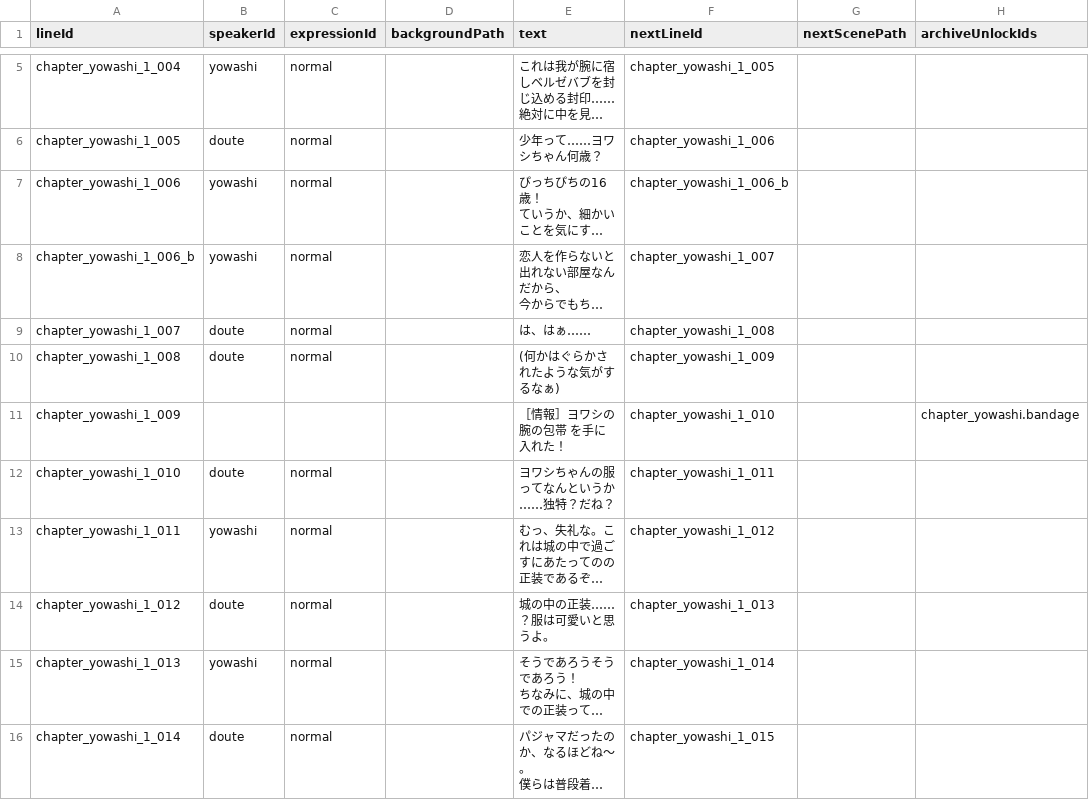
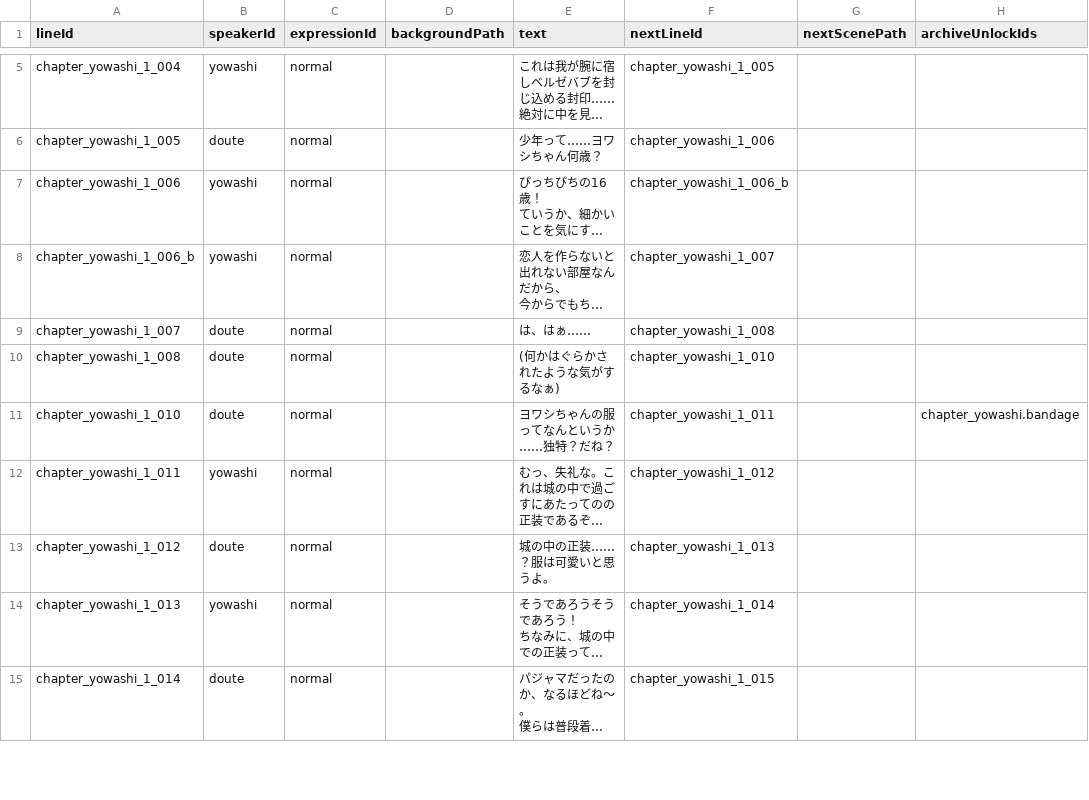
Before and after one commit to takugen31/SousakuTeam8, a CSV file: Assets/Dialogue/CSV/Chapter_Yowashi_1.csv, drawn as a sheet; only a part is shown, gaps mark what is left out; long unchanged cells end in …; removed rows and columns are numbered as before the commit, all else as after; the diff names each change by its address in the sheet, - before the commit and + after, or states it on an @@ line.

```diff
--- a/Assets/Dialogue/CSV/Chapter_Yowashi_1.csv
+++ b/Assets/Dialogue/CSV/Chapter_Yowashi_1.csv
-F10 (nextLineId): chapter_yowashi_1_009
+F10 (nextLineId): chapter_yowashi_1_010
-row 11: chapter_yowashi_1_009 |  |  |  | ［情報］ヨワシの腕の包帯 を手に入れた！ | chapter_yowashi_1_010 |  | chapter_yowashi.bandage
-H11 (archiveUnlockIds): (empty)
+H11 (archiveUnlockIds): chapter_yowashi.bandage
```
Also changed, not shown: 2 other files.
